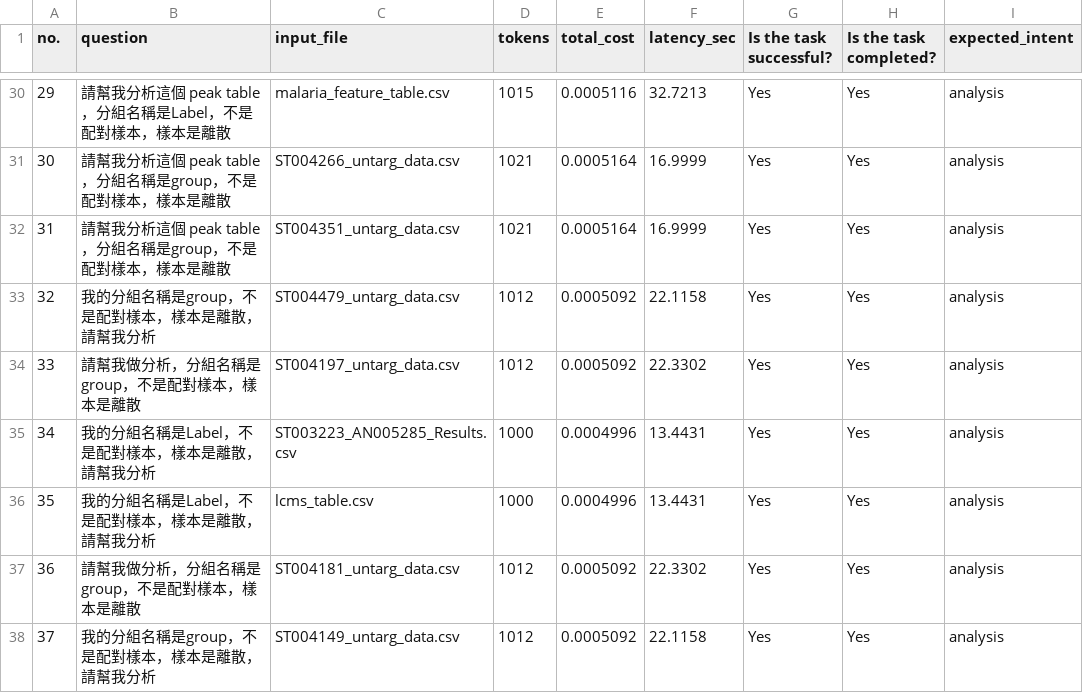
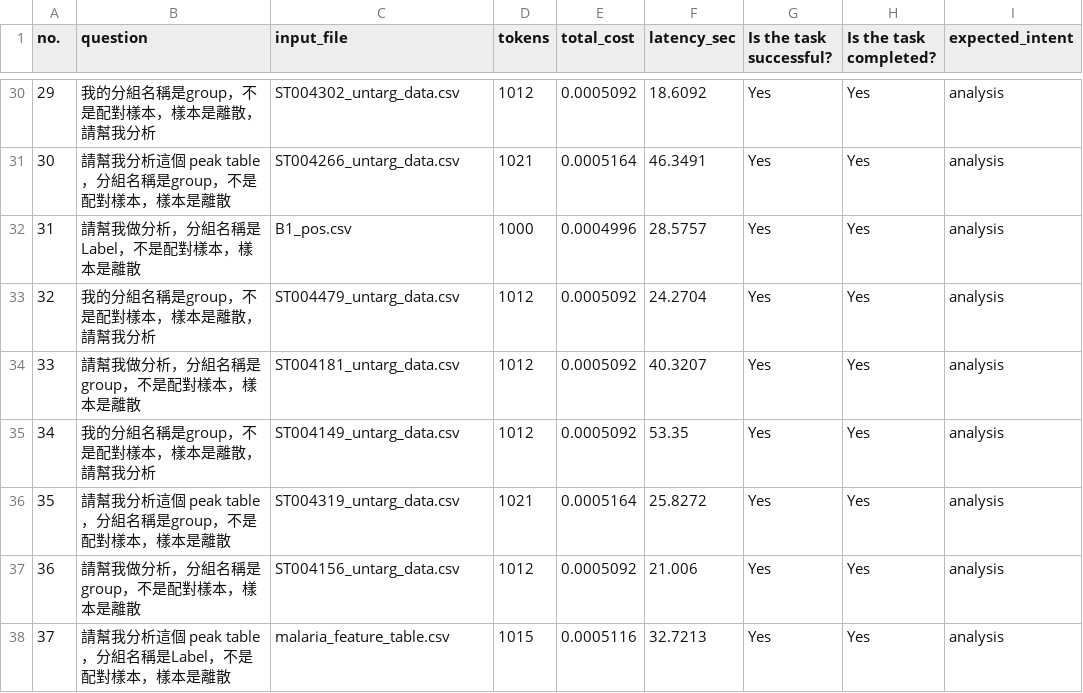
Before and after one commit to CMDM-Lab/MetaboSquad, a CSV file: backend/benchmarks/data/benchmark_100_ground_truth.csv, drawn as a sheet; only a part is shown, gaps mark what is left out; the diff covers the shown part only; the diff names each change by its address in the sheet, - before the commit and + after, or states it on an @@ line.

```diff
--- a/backend/benchmarks/data/benchmark_100_ground_truth.csv
+++ b/backend/benchmarks/data/benchmark_100_ground_truth.csv
-B30 (question): 請幫我分析這個 peak table，分組名稱是Label，不是配對樣本，樣本是離散
+B30 (question): 我的分組名稱是group，不是配對樣本，樣本是離散，請幫我分析
-C30 (input_file): malaria_feature_table.csv
+C30 (input_file): ST004302_untarg_data.csv
-D30 (tokens): 1015
+D30 (tokens): 1012
-E30 (total_cost): 0.0005116
+E30 (total_cost): 0.0005092
-F30 (latency_sec): 32.7213
+F30 (latency_sec): 18.6092
-F31 (latency_sec): 16.9999
+F31 (latency_sec): 46.3491
-B32 (question): 請幫我分析這個 peak table，分組名稱是group，不是配對樣本，樣本是離散
+B32 (question): 請幫我做分析，分組名稱是Label，不是配對樣本，樣本是離散
-C32 (input_file): ST004351_untarg_data.csv
+C32 (input_file): B1_pos.csv
-D32 (tokens): 1021
+D32 (tokens): 1000
-E32 (total_cost): 0.0005164
+E32 (total_cost): 0.0004996
-F32 (latency_sec): 16.9999
+F32 (latency_sec): 28.5757
-F33 (latency_sec): 22.1158
+F33 (latency_sec): 24.2704
-C34 (input_file): ST004197_untarg_data.csv
+C34 (input_file): ST004181_untarg_data.csv
-F34 (latency_sec): 22.3302
+F34 (latency_sec): 40.3207
-B35 (question): 我的分組名稱是Label，不是配對樣本，樣本是離散，請幫我分析
+B35 (question): 我的分組名稱是group，不是配對樣本，樣本是離散，請幫我分析
-C35 (input_file): ST003223_AN005285_Results.csv
+C35 (input_file): ST004149_untarg_data.csv
-D35 (tokens): 1000
+D35 (tokens): 1012
-E35 (total_cost): 0.0004996
+E35 (total_cost): 0.0005092
-F35 (latency_sec): 13.4431
+F35 (latency_sec): 53.35
-B36 (question): 我的分組名稱是Label，不是配對樣本，樣本是離散，請幫我分析
+B36 (question): 請幫我分析這個 peak table，分組名稱是group，不是配對樣本，樣本是離散
-C36 (input_file): lcms_table.csv
+C36 (input_file): ST004319_untarg_data.csv
-D36 (tokens): 1000
+D36 (tokens): 1021
-E36 (total_cost): 0.0004996
+E36 (total_cost): 0.0005164
-F36 (latency_sec): 13.4431
+F36 (latency_sec): 25.8272
-C37 (input_file): ST004181_untarg_data.csv
+C37 (input_file): ST004156_untarg_data.csv
-F37 (latency_sec): 22.3302
+F37 (latency_sec): 21.006
-B38 (question): 我的分組名稱是group，不是配對樣本，樣本是離散，請幫我分析
+B38 (question): 請幫我分析這個 peak table，分組名稱是Label，不是配對樣本，樣本是離散
-C38 (input_file): ST004149_untarg_data.csv
+C38 (input_file): malaria_feature_table.csv
-D38 (tokens): 1012
+D38 (tokens): 1015
-E38 (total_cost): 0.0005092
+E38 (total_cost): 0.0005116
-F38 (latency_sec): 22.1158
+F38 (latency_sec): 32.7213
```
Also changed, not shown: 46 edited cells elsewhere in this file.
